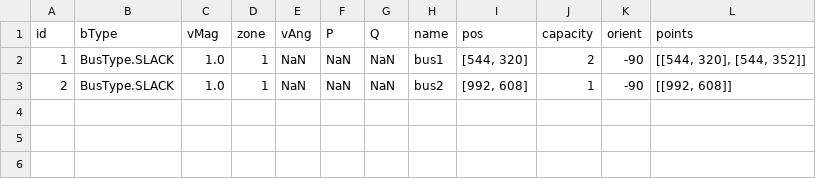
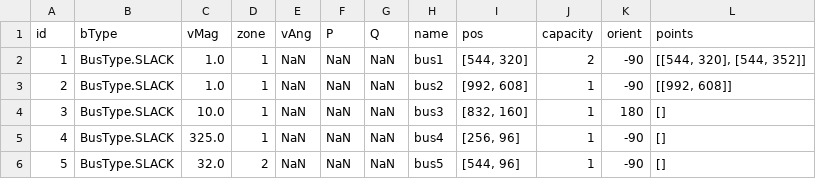
Before and after one commit to itsalirezajalouli/LoadFlowX, a CSV file: src/user_data/newGen/Buses.csv, drawn as a sheet.

```diff
--- a/src/user_data/newGen/Buses.csv
+++ b/src/user_data/newGen/Buses.csv
@@ -3 +3,4 @@ id,bType,vMag,zone,vAng,P,Q,name,pos,capacity,orient,points
 2,BusType.SLACK,1.0,1,NaN,NaN,NaN,bus2,"[992, 608]",1,-90,"[[992, 608]]"
+3,BusType.SLACK,10.0,1,NaN,NaN,NaN,bus3,"[832, 160]",1,180,[]
+4,BusType.SLACK,325.0,1,NaN,NaN,NaN,bus4,"[256, 96]",1,-90,[]
+5,BusType.SLACK,32.0,2,NaN,NaN,NaN,bus5,"[544, 96]",1,-90,[]
```
Also changed, not shown: src/user_data/newGen/GUI.csv, 11 other files.
